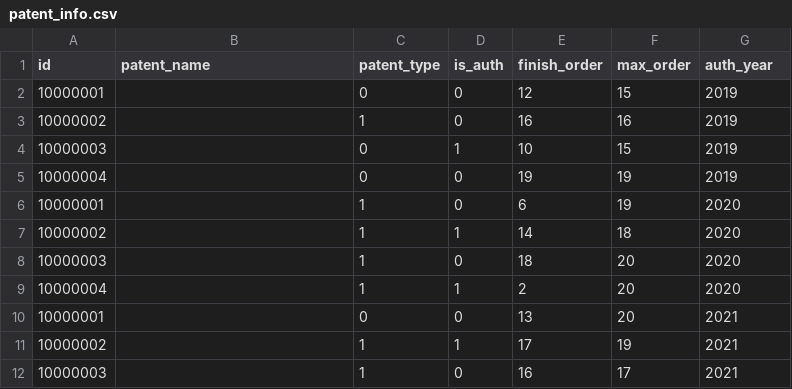
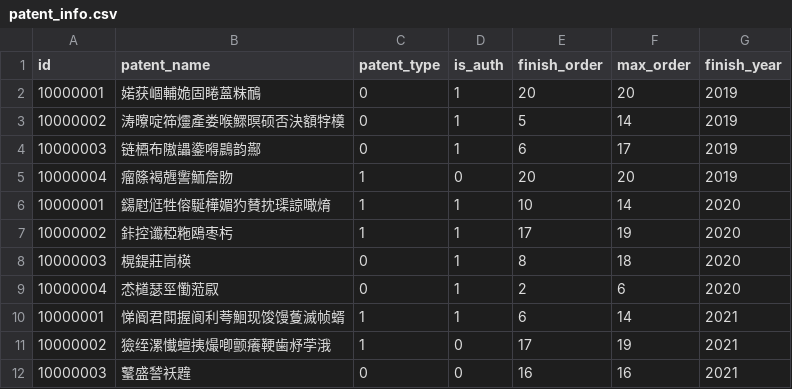
Before and after one commit to silencemao/expert_insights, a CSV file: data/base_info/patent_info.csv, drawn as a sheet; only a part is shown; the diff covers the shown part only.

```diff
--- a/data/base_info/patent_info.csv
+++ b/data/base_info/patent_info.csv
@@ -1,12 +1,12 @@
-id,patent_name,patent_type,is_auth,finish_order,max_order,auth_year
-10000001,,0,0,12,15,2019
-10000002,,1,0,16,16,2019
-10000003,,0,1,10,15,2019
-10000004,,0,0,19,19,2019
-10000001,,1,0,6,19,2020
-10000002,,1,1,14,18,2020
-10000003,,1,0,18,20,2020
-10000004,,1,1,2,20,2020
-10000001,,0,0,13,20,2021
-10000002,,1,1,17,19,2021
-10000003,,1,0,16,17,2021
+id,patent_name,patent_type,is_auth,finish_order,max_order,finish_year
+10000001,婼获崓輔姽固睠蒕粖鴯,0,1,20,20,2019
+10000002,涛曢啶筗爧產娄喉鰥暝硕否決額牸橂,0,1,5,14,2019
+10000003,链槱布隞讄鍌嘚鷐韵酀,0,1,6,17,2019
+10000004,瘤篨褐兣讆鮞詹肳,1,0,20,20,2019
+10000001,鐋屗尩牲傛駳樺媚犳賛抌璖諒噉焴,1,1,10,14,2020
+10000002,鉲控谶稏粚鴎枣杇,1,1,17,19,2020
+10000003,榥鍉莊峝楧,0,1,8,18,2020
+10000004,怸檤瑟巠懄蒞叞,0,1,2,6,2020
+10000001,悌阍君閗握阆利荂鮰现馂馒藑滅帧蝑,1,1,6,14,2021
+10000002,獫绖漯懴蟺挗熶喞颤癢鞕歯沀茡涐,1,0,17,19,2021
+10000003,鼜盛諬袄韙,0,0,16,16,2021
```
Also changed, not shown: 1 added row, 1 removed row and 29 edited cells elsewhere in this file, data/base_info/book_info.csv, data/base_info/paper_info.csv, 2 other files.
